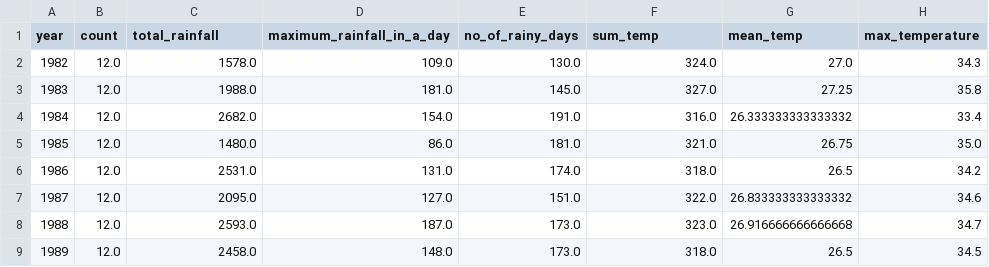
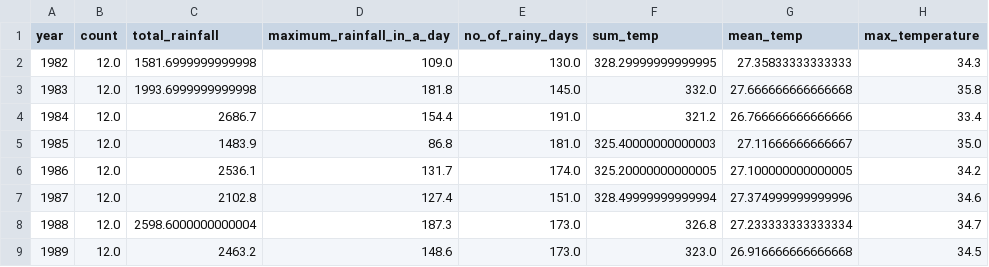
Before and after one commit to collins-ps/CAPP30239_FA22, a CSV file: final_project/sg_weather_year.csv, drawn as a sheet; only a part is shown; the diff covers the shown part only.

```diff
--- a/final_project/sg_weather_year.csv
+++ b/final_project/sg_weather_year.csv
@@ -1,9 +1,9 @@
 year,count,total_rainfall,maximum_rainfall_in_a_day,no_of_rainy_days,sum_temp,mean_temp,max_temperature
-1982,12.0,1578.0,109.0,130.0,324.0,27.0,34.3
-1983,12.0,1988.0,181.0,145.0,327.0,27.25,35.8
-1984,12.0,2682.0,154.0,191.0,316.0,26.333333333333332,33.4
-1985,12.0,1480.0,86.0,181.0,321.0,26.75,35.0
-1986,12.0,2531.0,131.0,174.0,318.0,26.5,34.2
-1987,12.0,2095.0,127.0,151.0,322.0,26.833333333333332,34.6
-1988,12.0,2593.0,187.0,173.0,323.0,26.916666666666668,34.7
-1989,12.0,2458.0,148.0,173.0,318.0,26.5,34.5
+1982,12.0,1581.6999999999998,109.0,130.0,328.29999999999995,27.35833333333333,34.3
+1983,12.0,1993.6999999999998,181.8,145.0,332.0,27.666666666666668,35.8
+1984,12.0,2686.7,154.4,191.0,321.2,26.766666666666666,33.4
+1985,12.0,1483.9,86.8,181.0,325.40000000000003,27.11666666666667,35.0
+1986,12.0,2536.1,131.7,174.0,325.20000000000005,27.100000000000005,34.2
+1987,12.0,2102.8,127.4,151.0,328.49999999999994,27.374999999999996,34.6
+1988,12.0,2598.6000000000004,187.3,173.0,326.8,27.233333333333334,34.7
+1989,12.0,2463.2,148.6,173.0,323.0,26.916666666666668,34.5
```
Also changed, not shown: 129 edited cells elsewhere in this file, 13 other files.
